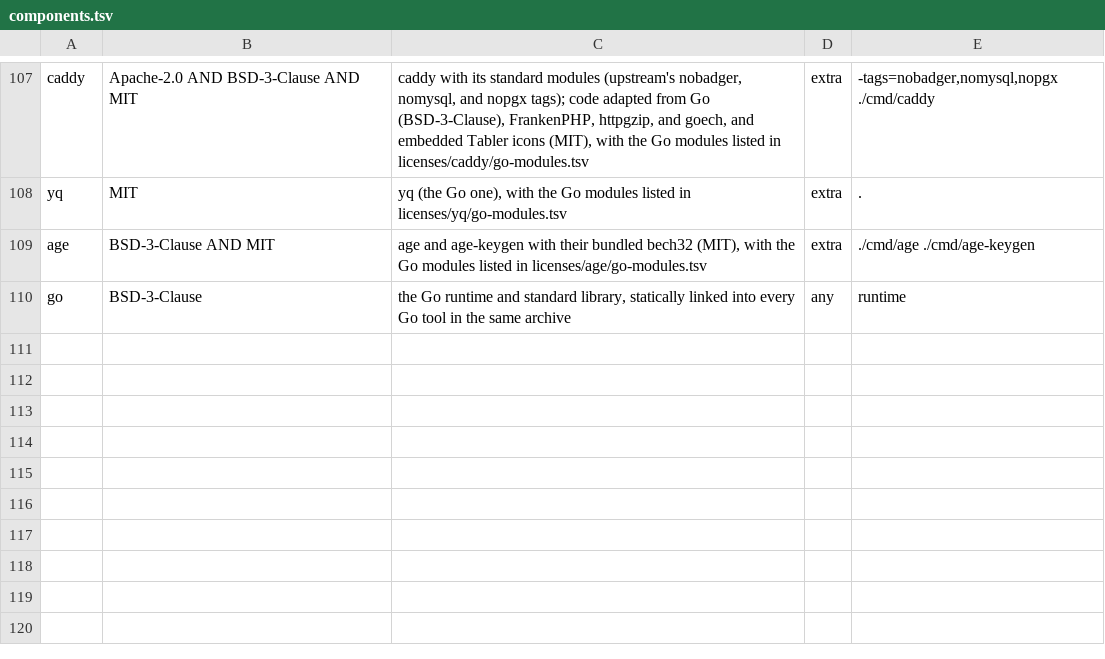
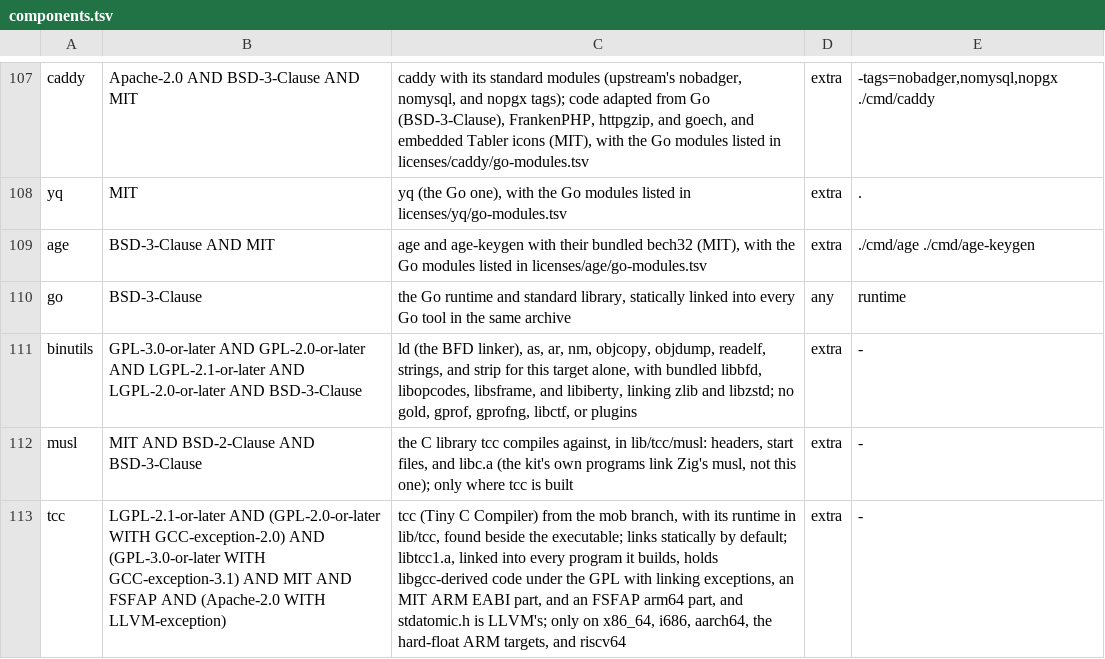
Before and after one commit to 0typos/statics, a TSV file: components.tsv, drawn as a sheet; only a part is shown, gaps mark what is left out; the diff names each change by its address in the sheet, - before the commit and + after, or states it on an @@ line.

Commit message:
feat: add binutils and tcc to the extra archive
GNU binutils (ld, as, ar, nm, objcopy, objdump, readelf, strings, strip)
on all thirteen targets, built for each target alone, and the Tiny C
Compiler with a musl sysroot in lib/tcc on the six targets it generates
code for: x86_64, i686, aarch64, armv6-hardfloat, armv7-hardfloat, and
riscv64.

architectures.tsv gains a last column, the tcc cpu or none, which gates tcc
and its musl in the build, components.sh, and verify.sh. tcc is pinned to a
commit of its mob branch and patched to find lib/tcc beside its executable
and to refuse -run, which cannot work against a static libc. It links
statically by default. The binutils 2.47 tarball ships in development mode;
the build switches it to release mode.

libtcc1.a holds libgcc-derived code under the GPL with linking exceptions;
its notices, musl's BSD notices, and the license texts ship in the archive.

```diff
--- a/components.tsv
+++ b/components.tsv
+row 111: binutils | GPL-3.0-or-later AND GPL-2.0-or-later AND LGPL-2.1-or-later AND LGPL-2.0-or-later AND BSD-3-Clause | ld (the BFD linker), as, ar, nm, objcopy, objdump, readelf, strings, and strip for this target alone, with bundled libbfd, libopcodes, libsframe, and libiberty, linking zlib and libzstd; no gold, gprof, gprofng, libctf, or plugins | extra | -
+row 112: musl | MIT AND BSD-2-Clause AND BSD-3-Clause | the C library tcc compiles against, in lib/tcc/musl: headers, start files, and libc.a (the kit's own programs link Zig's musl, not this one); only where tcc is built | extra | -
+row 113: tcc | LGPL-2.1-or-later AND (GPL-2.0-or-later WITH GCC-exception-2.0) AND (GPL-3.0-or-later WITH GCC-exception-3.1) AND MIT AND FSFAP AND (Apache-2.0 WITH LLVM-exception) | tcc (Tiny C Compiler) from the mob branch, with its runtime in lib/tcc, found beside the executable; links statically by default; libtcc1.a, linked into every program it builds, holds libgcc-derived code under the GPL with linking exceptions, an MIT ARM EABI part, and an FSFAP arm64 part, and stdatomic.h is LLVM's; only on x86_64, i686, aarch64, the hard-float ARM targets, and riscv64 | extra | -
```
Also changed, not shown: architectures.tsv, 19 other files.
